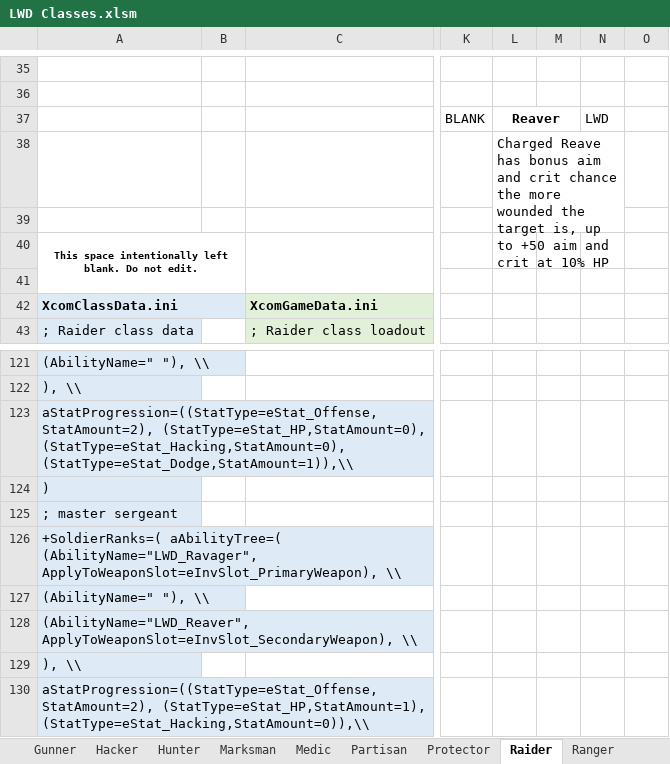
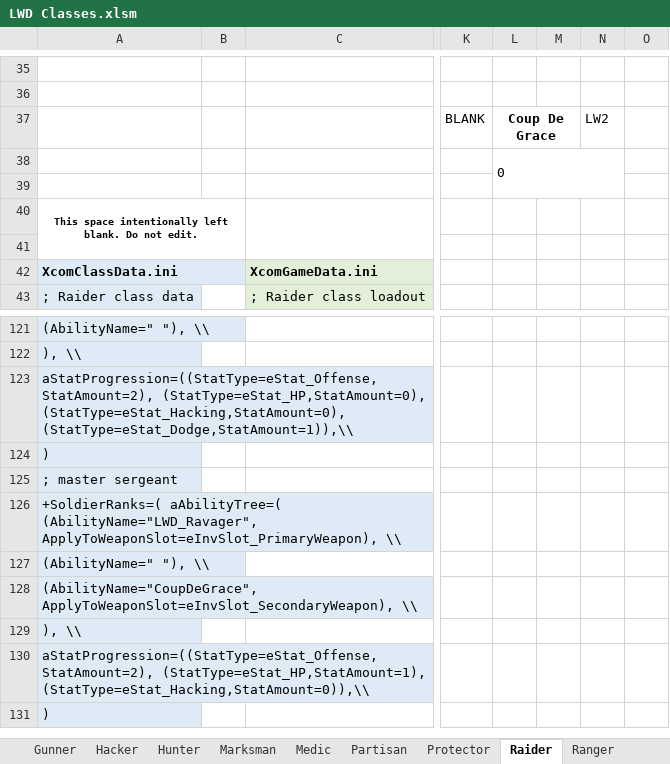
Before and after one commit to DaTedinator/LongWarDivided, an Excel workbook: Long War Divided/LWD Classes.xlsm, sheet Raider, drawn as a sheet; only a part is shown, gaps mark what is left out; the shorter side is filled out with more unchanged rows; values as stored, in another font and other column widths than the file's, no borders; charts and pictures not drawn; the diff names each change by its address in the sheet, - before the commit and + after, or states it on an @@ line.

Commit message:
I think I'm done with Raider code bugfixing now

```diff
--- a/Long War Divided/LWD Classes.xlsm (sheet Raider)
+++ b/Long War Divided/LWD Classes.xlsm (sheet Raider)
-L37: Reaver
+L37: Coup De Grace
-N37: LWD
+N37: LW2
-L38: Charged Reave has bonus aim and crit chance the more wounded the target is, up to +50 aim and crit at 10% HP
+L38: 0
-A128: (AbilityName="LWD_Reaver", ApplyToWeaponSlot=eInvSlot_SecondaryWeapon), \\
+A128: (AbilityName="CoupDeGrace", ApplyToWeaponSlot=eInvSlot_SecondaryWeapon), \\
```
Also changed, not shown: sheet Scrapper, sheet Shinobi, sheet Output, sheet Ranger, sheet Guerrilla, 5 other files.
